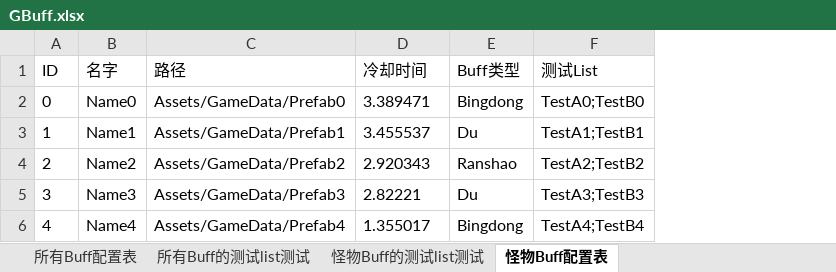
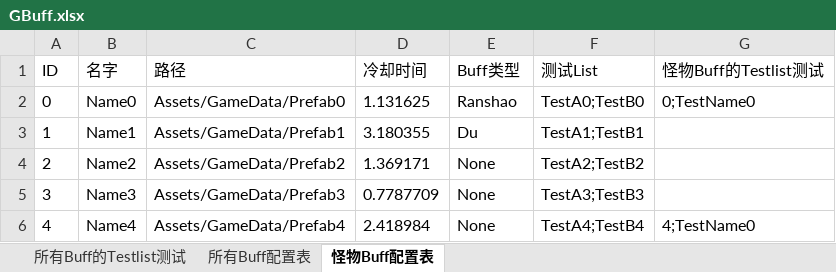
Before and after one commit to Roberzs/Unity-Learning, an Excel workbook: Unity-ResLoadFrame-Learning/Unity-ResLoadFrame/Data/Excel/GBuff.xlsx, sheet 怪物Buff配置表, drawn as a sheet; values as stored, in another font and other column widths than the file's, no borders; the diff names each change by its address in the sheet, - before the commit and + after, or states it on an @@ line.

```diff
--- a/Unity-ResLoadFrame-Learning/Unity-ResLoadFrame/Data/Excel/GBuff.xlsx (sheet 怪物Buff配置表)
+++ b/Unity-ResLoadFrame-Learning/Unity-ResLoadFrame/Data/Excel/GBuff.xlsx (sheet 怪物Buff配置表)
-sheet tab: 所有Buff的测试list测试
-sheet tab: 怪物Buff的测试list测试
+sheet tab: 所有Buff的Testlist测试
+column G (怪物Buff的Testlist测试), rows 2-6: 0;TestName0 |  |  |  | 4;TestName0
-D2 (冷却时间): 3.389471
+D2 (冷却时间): 1.131625
-E2 (Buff类型): Bingdong
+E2 (Buff类型): Ranshao
-D3 (冷却时间): 3.455537
+D3 (冷却时间): 3.180355
-D4 (冷却时间): 2.920343
+D4 (冷却时间): 1.369171
-E4 (Buff类型): Ranshao
+E4 (Buff类型): None
-D5 (冷却时间): 2.82221
+D5 (冷却时间): 0.7787709
-E5 (Buff类型): Du
+E5 (Buff类型): None
-D6 (冷却时间): 1.355017
+D6 (冷却时间): 2.418984
-E6 (Buff类型): Bingdong
+E6 (Buff类型): None
```
Also changed, not shown: sheet 所有Buff配置表, Unity-ResLoadFrame-Learning/Unity-ResLoadFrame/Data/Excel/GMonster.xlsx, 6 other files.
